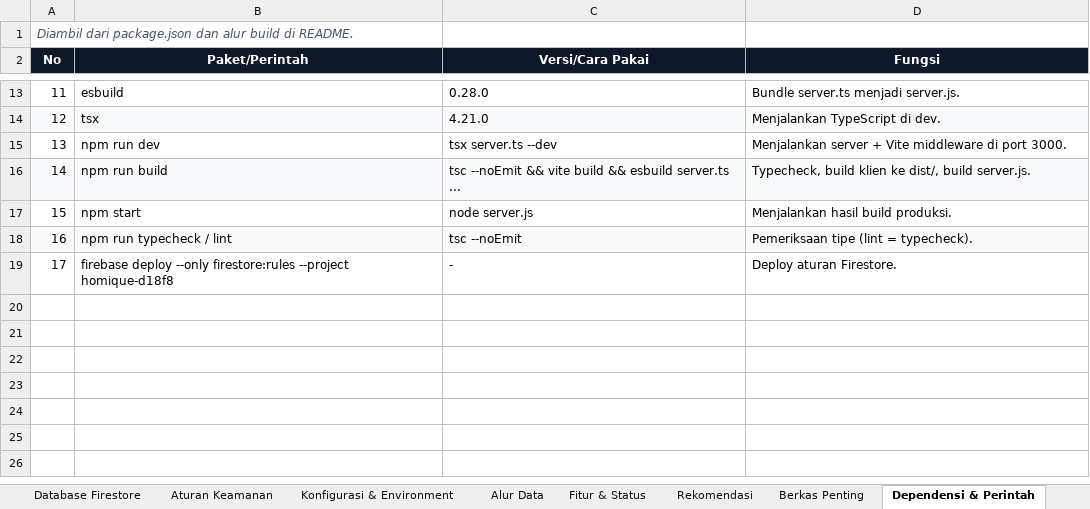
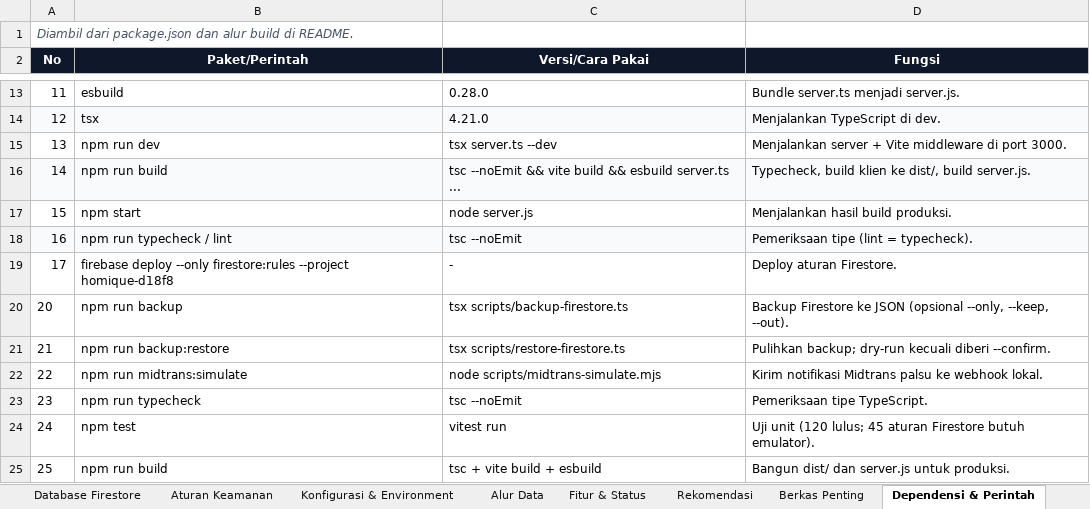
Before and after one commit to icamandamart-source/propertika-ai, an Excel workbook: docs/Propertika-Inventaris-Backend-Frontend.xlsx, sheet Dependensi & Perintah, drawn as a sheet; only a part is shown, gaps mark what is left out; values as stored, in another font and other column widths than the file's, no borders; the diff names each change by its address in the sheet, - before the commit and + after, or states it on an @@ line.

Commit message:
docs: perbarui inventaris ke 14 Nov 2026
- status Midtrans, App Check, tests, kuota Firestore, backup, logging
- endpoint orders/payments/client-errors
- kolom status rekomendasi + skrip pembaruan idempoten

```diff
--- a/docs/Propertika-Inventaris-Backend-Frontend.xlsx (sheet Dependensi & Perintah)
+++ b/docs/Propertika-Inventaris-Backend-Frontend.xlsx (sheet Dependensi & Perintah)
+row 20: 20 | npm run backup | tsx scripts/backup-firestore.ts | Backup Firestore ke JSON (opsional --only, --keep, --out).
+row 21: 21 | npm run backup:restore | tsx scripts/restore-firestore.ts | Pulihkan backup; dry-run kecuali diberi --confirm.
+row 22: 22 | npm run midtrans:simulate | node scripts/midtrans-simulate.mjs | Kirim notifikasi Midtrans palsu ke webhook lokal.
+row 23: 23 | npm run typecheck | tsc --noEmit | Pemeriksaan tipe TypeScript.
+row 24: 24 | npm test | vitest run | Uji unit (120 lulus; 45 aturan Firestore butuh emulator).
+row 25: 25 | npm run build | tsc + vite build + esbuild | Bangun dist/ dan server.js untuk produksi.
```
Also changed, not shown: sheet Backend - Endpoint, sheet Fitur & Status, sheet Berkas Penting, sheet Rekomendasi, sheet Ringkasan, 1 other file.
